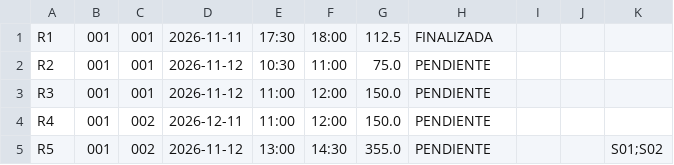
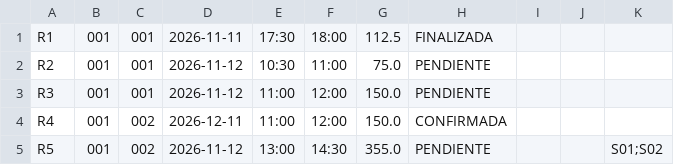
Before and after one commit to lramosr7-blip/CanchaPro, a CSV file: datos/reservas.csv, drawn as a sheet.

```diff
--- a/datos/reservas.csv
+++ b/datos/reservas.csv
@@ -3,3 +3,3 @@ R2,001,001,2026-11-12,10:30,11:00,75.0,PENDIENTE,,,
 R3,001,001,2026-11-12,11:00,12:00,150.0,PENDIENTE,,,
-R4,001,002,2026-12-11,11:00,12:00,150.0,PENDIENTE,,,
+R4,001,002,2026-12-11,11:00,12:00,150.0,CONFIRMADA,,,
 R5,001,002,2026-11-12,13:00,14:30,355.0,PENDIENTE,,,S01;S02
```
Also changed, not shown: 14 other files.
